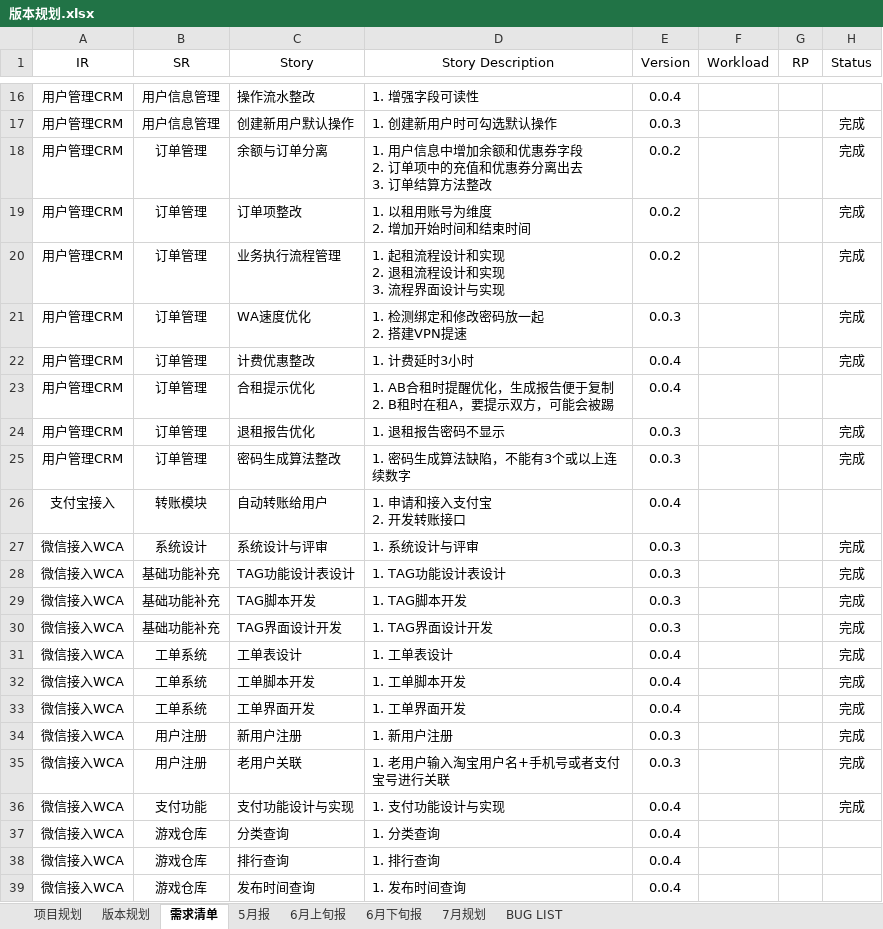
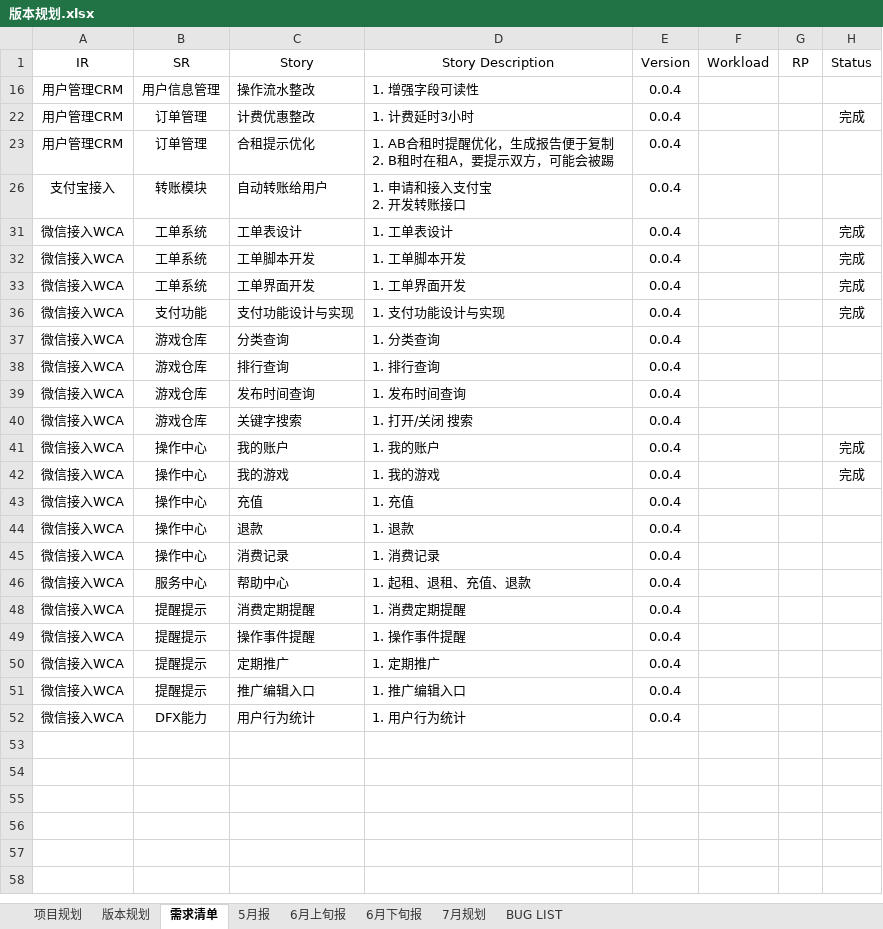
Before and after one commit to fomjar/ski, an Excel workbook: doc/平台/版本规划.xlsx, sheet 需求清单, drawn as a sheet; only a part is shown, gaps mark what is left out; the shorter side is filled out with more unchanged rows; values as stored, in another font and other column widths than the file's, no borders; table styles not drawn; ↵ is a line break in a cell; the diff covers the shown part only; the diff names each change by its address in the sheet, - before the commit and + after, or states it on an @@ line.

```diff
--- a/doc/平台/版本规划.xlsx (sheet 需求清单)
+++ b/doc/平台/版本规划.xlsx (sheet 需求清单)
@@ row 17 hidden: 用户管理CRM | 用户信息管理 | 创建新用户默认操作 | 1. 创建新用户时可勾选默认操作 | 0.0.3 |  |  | 完成 @@
@@ row 18 hidden: 用户管理CRM | 订单管理 | 余额与订单分离 | 1. 用户信息中增加余额和优惠券字段 ↵ 2. 订单项中的充值和优惠券分离出去 ↵ 3. 订单结算方法整改 | 0.0.2 |  |  | 完成 @@
@@ row 19 hidden: 用户管理CRM | 订单管理 | 订单项整改 | 1. 以租用账号为维度 ↵ 2. 增加开始时间和结束时间 | 0.0.2 |  |  | 完成 @@
@@ row 20 hidden: 用户管理CRM | 订单管理 | 业务执行流程管理 | 1. 起租流程设计和实现 ↵ 2. 退租流程设计和实现 ↵ 3. 流程界面设计与实现 | 0.0.2 |  |  | 完成 @@
@@ row 21 hidden: 用户管理CRM | 订单管理 | WA速度优化 | 1. 检测绑定和修改密码放一起 ↵ 2. 搭建VPN提速 | 0.0.3 |  |  | 完成 @@
@@ row 24 hidden: 用户管理CRM | 订单管理 | 退租报告优化 | 1. 退租报告密码不显示 | 0.0.3 |  |  | 完成 @@
@@ row 25 hidden: 用户管理CRM | 订单管理 | 密码生成算法整改 | 1. 密码生成算法缺陷，不能有3个或以上连续数字 | 0.0.3 |  |  | 完成 @@
@@ row 27 hidden: 微信接入WCA | 系统设计 | 系统设计与评审 | 1. 系统设计与评审 | 0.0.3 |  |  | 完成 @@
@@ row 28 hidden: 微信接入WCA | 基础功能补充 | TAG功能设计表设计 | 1. TAG功能设计表设计 | 0.0.3 |  |  | 完成 @@
@@ row 29 hidden: 微信接入WCA | 基础功能补充 | TAG脚本开发 | 1. TAG脚本开发 | 0.0.3 |  |  | 完成 @@
@@ row 30 hidden: 微信接入WCA | 基础功能补充 | TAG界面设计开发 | 1. TAG界面设计开发 | 0.0.3 |  |  | 完成 @@
@@ row 34 hidden: 微信接入WCA | 用户注册 | 新用户注册 | 1. 新用户注册 | 0.0.3 |  |  | 完成 @@
@@ row 35 hidden: 微信接入WCA | 用户注册 | 老用户关联 | 1. 老用户输入淘宝用户名+手机号或者支付宝号进行关联 | 0.0.3 |  |  | 完成 @@
```
Also changed, not shown: 38 hidden or unhidden rows elsewhere in this sheet, sheet BUG LIST, sheet 版本规划, 9 other files.
